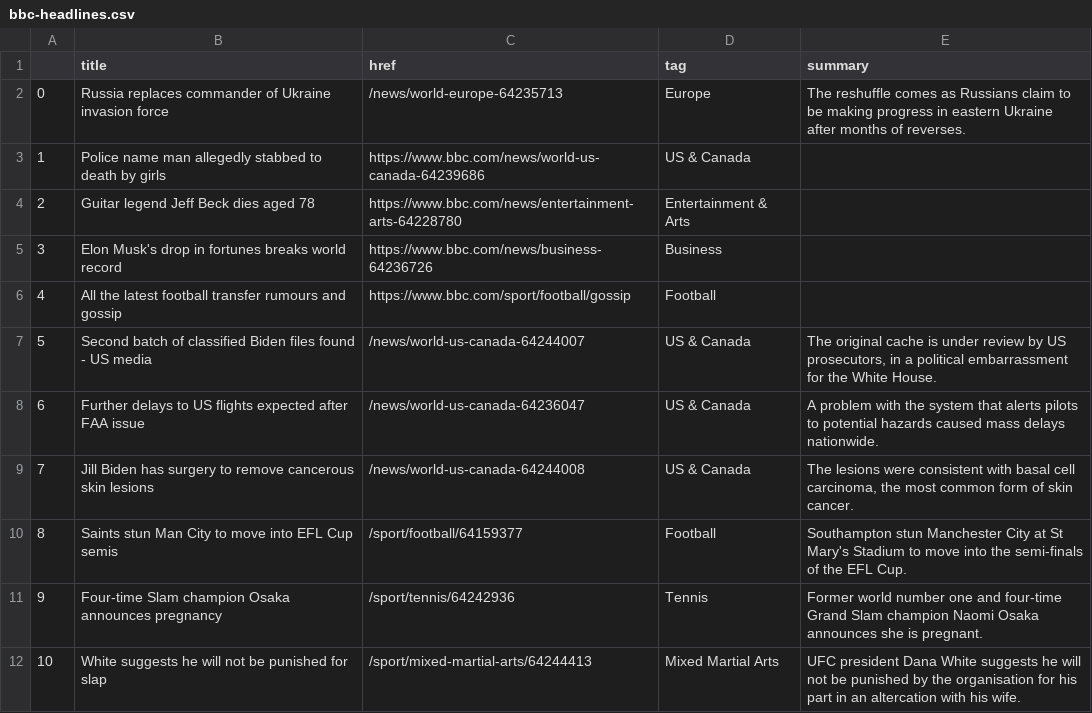
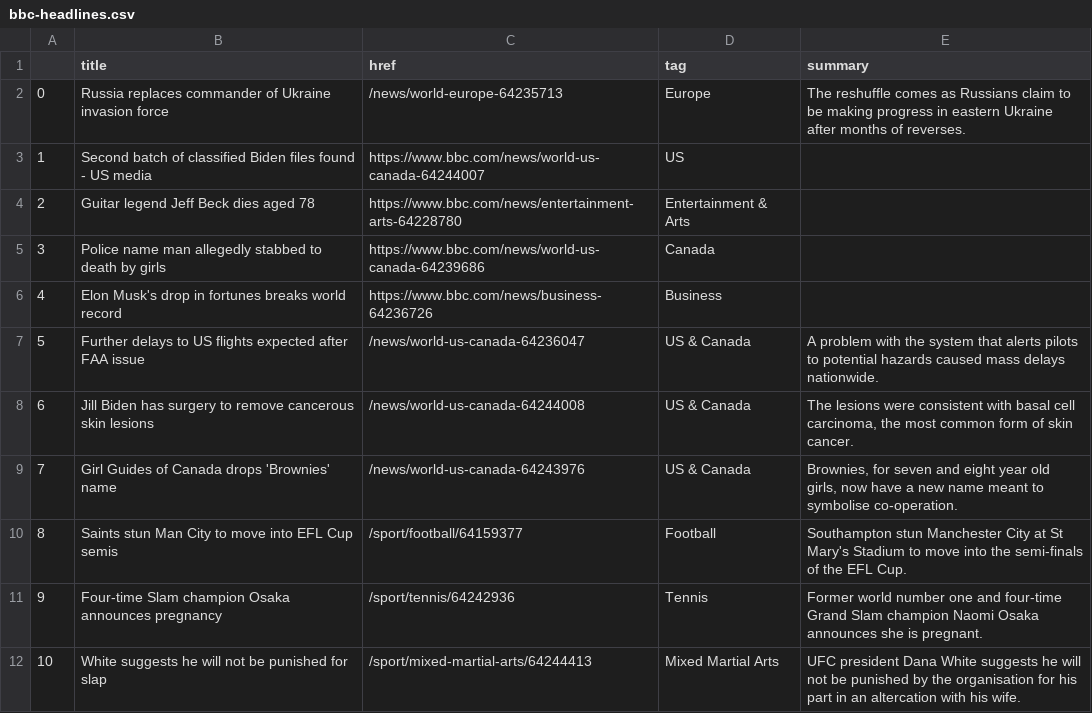
Before and after one commit to jjomalley/Auto-Scraper, a CSV file: bbc-headlines.csv, drawn as a sheet; only a part is shown; removed rows and columns are numbered as before the commit, all else as after; the diff names each change by its address in the sheet, - before the commit and + after, or states it on an @@ line.

```diff
--- a/bbc-headlines.csv
+++ b/bbc-headlines.csv
-row 3: 1 | Police name man allegedly stabbed to death by girls | https://www.bbc.com/news/world-us-canada-64239686 | US & Canada
+row 3: 1 | Second batch of classified Biden files found - US media | https://www.bbc.com/news/world-us-canada-64244007 | US
+row 5: 3 | Police name man allegedly stabbed to death by girls | https://www.bbc.com/news/world-us-canada-64239686 | Canada
@@ column A renumbered between rows 6 and 8 @@
-row 6: 4 | All the latest football transfer rumours and gossip | https://www.bbc.com/sport/football/gossip | Football
-row 7: 5 | Second batch of classified Biden files found - US media | /news/world-us-canada-64244007 | US & Canada | The original cache is under review by US prosecutors, in a political embarrassment for the White House.
+row 9: 7 | Girl Guides of Canada drops 'Brownies' name | /news/world-us-canada-64243976 | US & Canada | Brownies, for seven and eight year old girls, now have a new name meant to symbolise co-operation.
```
